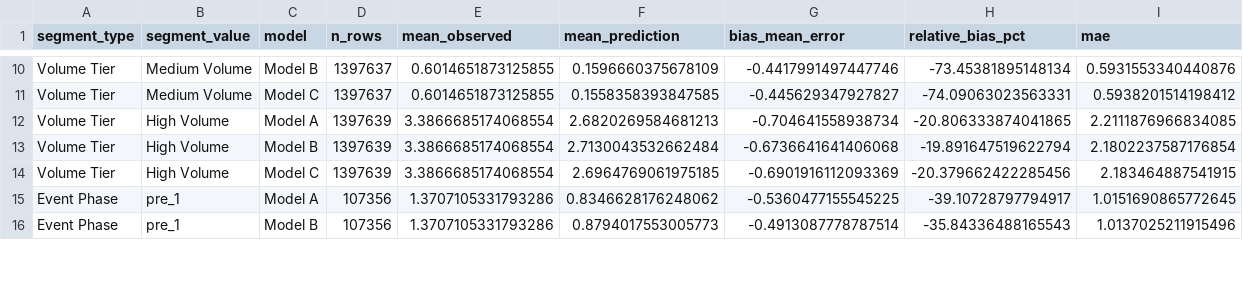
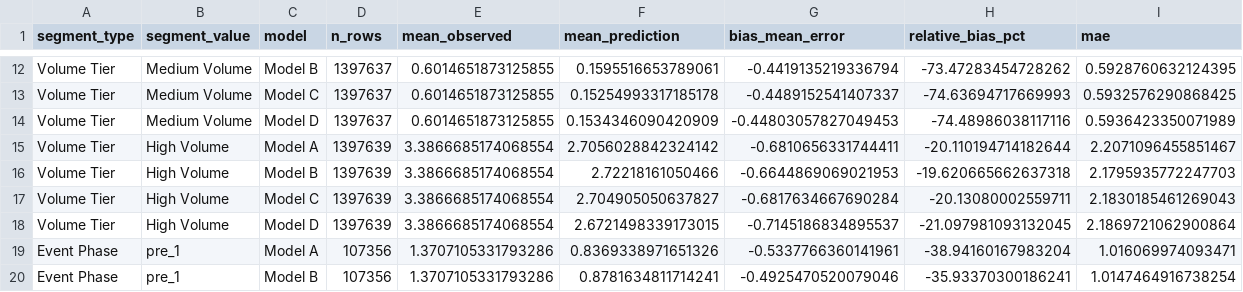
Before and after one commit to IamSaileshSitaula/walmart_m5_research_paper, a CSV file: outputs/m5_models/bias_investigation.csv, drawn as a sheet; only a part is shown, gaps mark what is left out; addresses are those after the commit; the diff covers the shown part only; the diff names each change by its address in the sheet, - before the commit and + after, or states it on an @@ line.

```diff
--- a/outputs/m5_models/bias_investigation.csv
+++ b/outputs/m5_models/bias_investigation.csv
-F12 (mean_prediction): 0.1596660375678109
+F12 (mean_prediction): 0.1595516653789061
-G12 (bias_mean_error): -0.4417991497447746
+G12 (bias_mean_error): -0.4419135219336794
-H12 (relative_bias_pct): -73.45381895148134
+H12 (relative_bias_pct): -73.47283454728262
-I12 (mae): 0.5931553340440876
+I12 (mae): 0.5928760632124395
-F13 (mean_prediction): 0.1558358393847585
+F13 (mean_prediction): 0.15254993317185178
-G13 (bias_mean_error): -0.445629347927827
+G13 (bias_mean_error): -0.4489152541407337
-H13 (relative_bias_pct): -74.09063023563331
+H13 (relative_bias_pct): -74.63694717669993
-I13 (mae): 0.5938201514198412
+I13 (mae): 0.5932576290868425
+row 14: Volume Tier | Medium Volume | Model D | 1397637 | 0.6014651873125855 | 0.1534346090420909 | -0.44803057827049453 | -74.48986038117116 | 0.5936423350071989
-F15 (mean_prediction): 2.6820269584681213
+F15 (mean_prediction): 2.7056028842324142
-G15 (bias_mean_error): -0.704641558938734
+G15 (bias_mean_error): -0.6810656331744411
-H15 (relative_bias_pct): -20.806333874041865
+H15 (relative_bias_pct): -20.110194714182644
-I15 (mae): 2.2111876966834085
+I15 (mae): 2.2071096455851467
-F16 (mean_prediction): 2.7130043532662484
+F16 (mean_prediction): 2.72218161050466
-G16 (bias_mean_error): -0.6736641641406068
+G16 (bias_mean_error): -0.6644869069021953
-H16 (relative_bias_pct): -19.891647519622794
+H16 (relative_bias_pct): -19.620665662637318
-I16 (mae): 2.1802237587176854
+I16 (mae): 2.1795935772247703
-F17 (mean_prediction): 2.6964769061975185
+F17 (mean_prediction): 2.704905050637827
-G17 (bias_mean_error): -0.6901916112093369
+G17 (bias_mean_error): -0.6817634667690284
-H17 (relative_bias_pct): -20.379662422285456
+H17 (relative_bias_pct): -20.13080002559711
-I17 (mae): 2.183464887541915
+I17 (mae): 2.1830185461269043
+row 18: Volume Tier | High Volume | Model D | 1397639 | 3.3866685174068554 | 2.6721498339173015 | -0.7145186834895537 | -21.097981093132045 | 2.1869721062900864
-F19 (mean_prediction): 0.8346628176248062
+F19 (mean_prediction): 0.8369338971651326
-G19 (bias_mean_error): -0.5360477155545225
+G19 (bias_mean_error): -0.5337766360141961
-H19 (relative_bias_pct): -39.10728797794917
+H19 (relative_bias_pct): -38.94160167983204
-I19 (mae): 1.0151690865772645
+I19 (mae): 1.016069974093471
-F20 (mean_prediction): 0.8794017553005773
+F20 (mean_prediction): 0.8781634811714241
-G20 (bias_mean_error): -0.4913087778787514
+G20 (bias_mean_error): -0.4925470520079046
-H20 (relative_bias_pct): -35.84336488165543
+H20 (relative_bias_pct): -35.93370300186241
-I20 (mae): 1.0137025211915496
+I20 (mae): 1.0147464916738254
```
Also changed, not shown: 7 added rows and 80 edited cells elsewhere in this file, outputs/m5_models/holiday_episode_paired_comparisons.csv, outputs/m5_models/metrics_by_event_name.csv, 53 other files.
